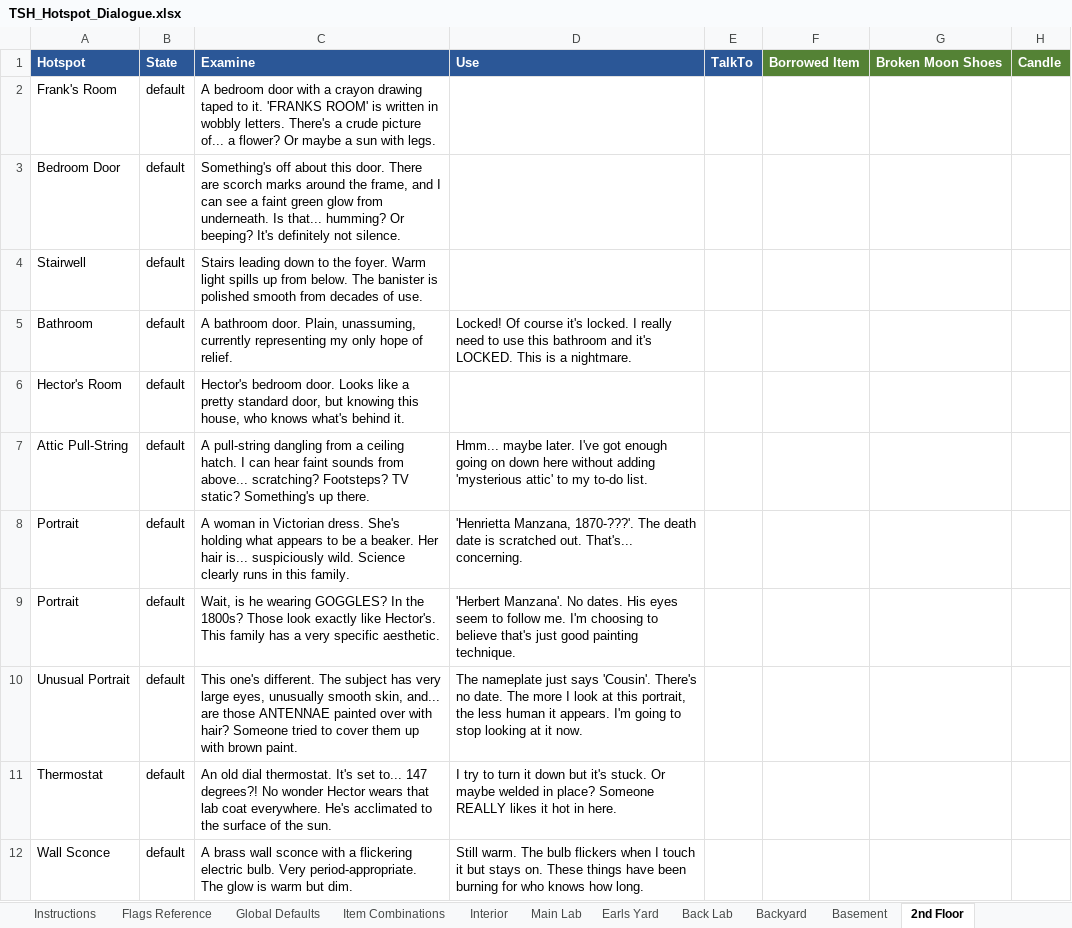
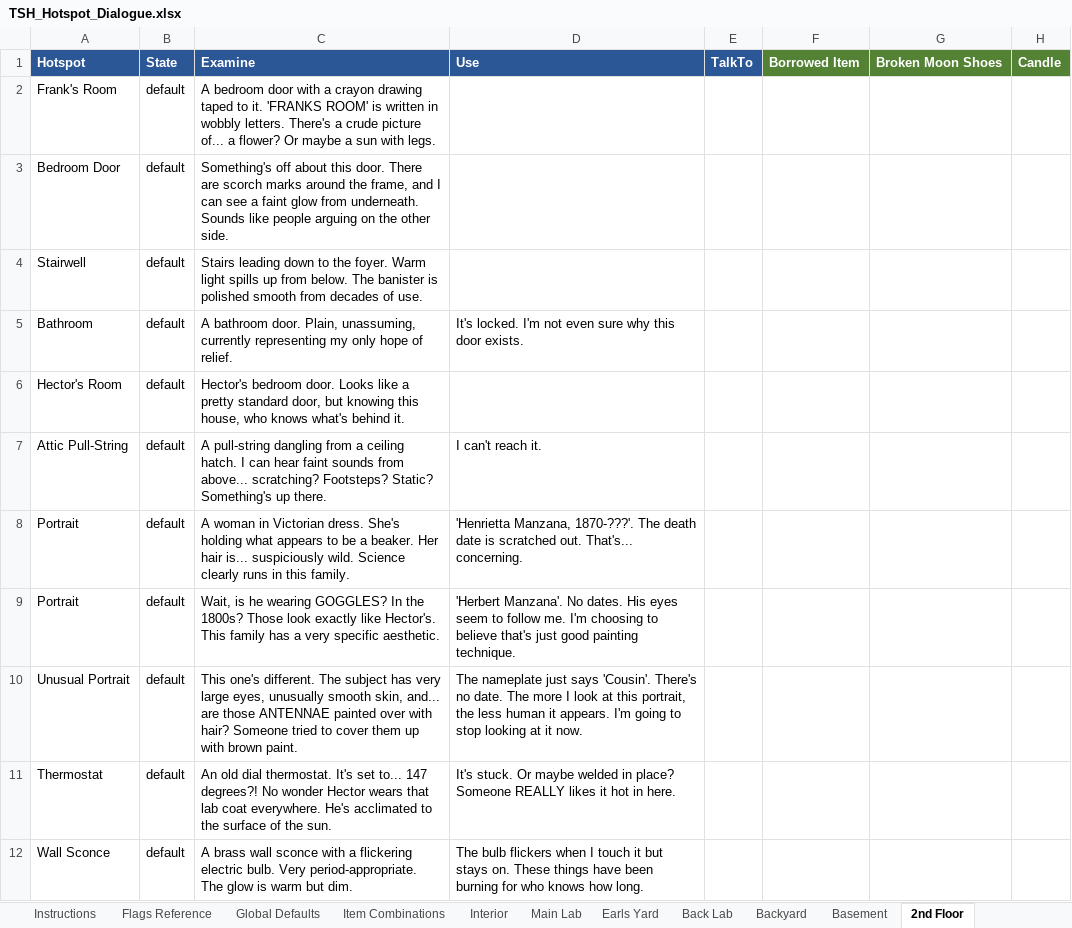
Before and after one commit to pond-scumm/The-Sandwich-Horror, an Excel workbook: TSH_Hotspot_Dialogue.xlsx, sheet 2nd Floor, drawn as a sheet; only a part is shown; values as stored, in another font and other column widths than the file's, no borders; charts and pictures not drawn; the diff names each change by its address in the sheet, - before the commit and + after, or states it on an @@ line.

```diff
--- a/TSH_Hotspot_Dialogue.xlsx (sheet 2nd Floor)
+++ b/TSH_Hotspot_Dialogue.xlsx (sheet 2nd Floor)
-C3: …a faint green glow from underneath. Is that... humming? Or beeping? It's definitely not silence.
+C3: …a faint glow from underneath. Sounds like people arguing on the other side.
-D5: Locked! Of course it's locked. I really need to use this bathroom and it's LOCKED. This is a nightmare.
+D5: It's locked. I'm not even sure why this door exists.
-C7: …scratching? Footsteps? TV static? Something's up…
+C7: …scratching? Footsteps? Static? Something's up…
-D7: Hmm... maybe later. I've got enough going on down here without adding 'mysterious attic' to my to-do list.
+D7: I can't reach it.
-D11: I try to turn it down but it's stuck. Or…
+D11: It's stuck. Or…
-D12: Still warm. The bulb…
+D12: The bulb…
```
Also changed, not shown: sheet Backyard, sheet Main Lab, sheet Franks Room, sheet Earls Yard, sheet Global Defaults, sheet Item Combinations, charts or pictures, 3 other files.
